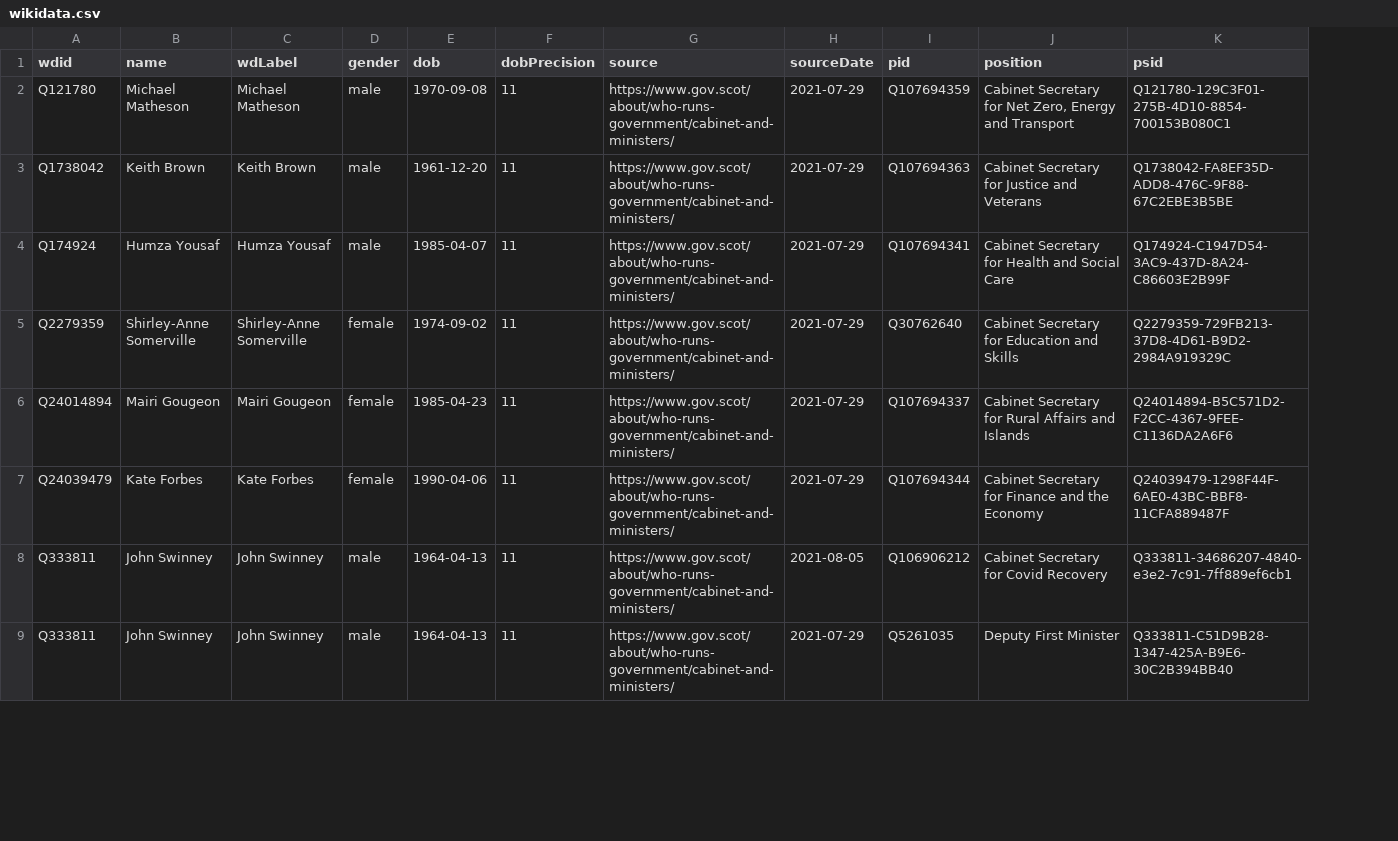
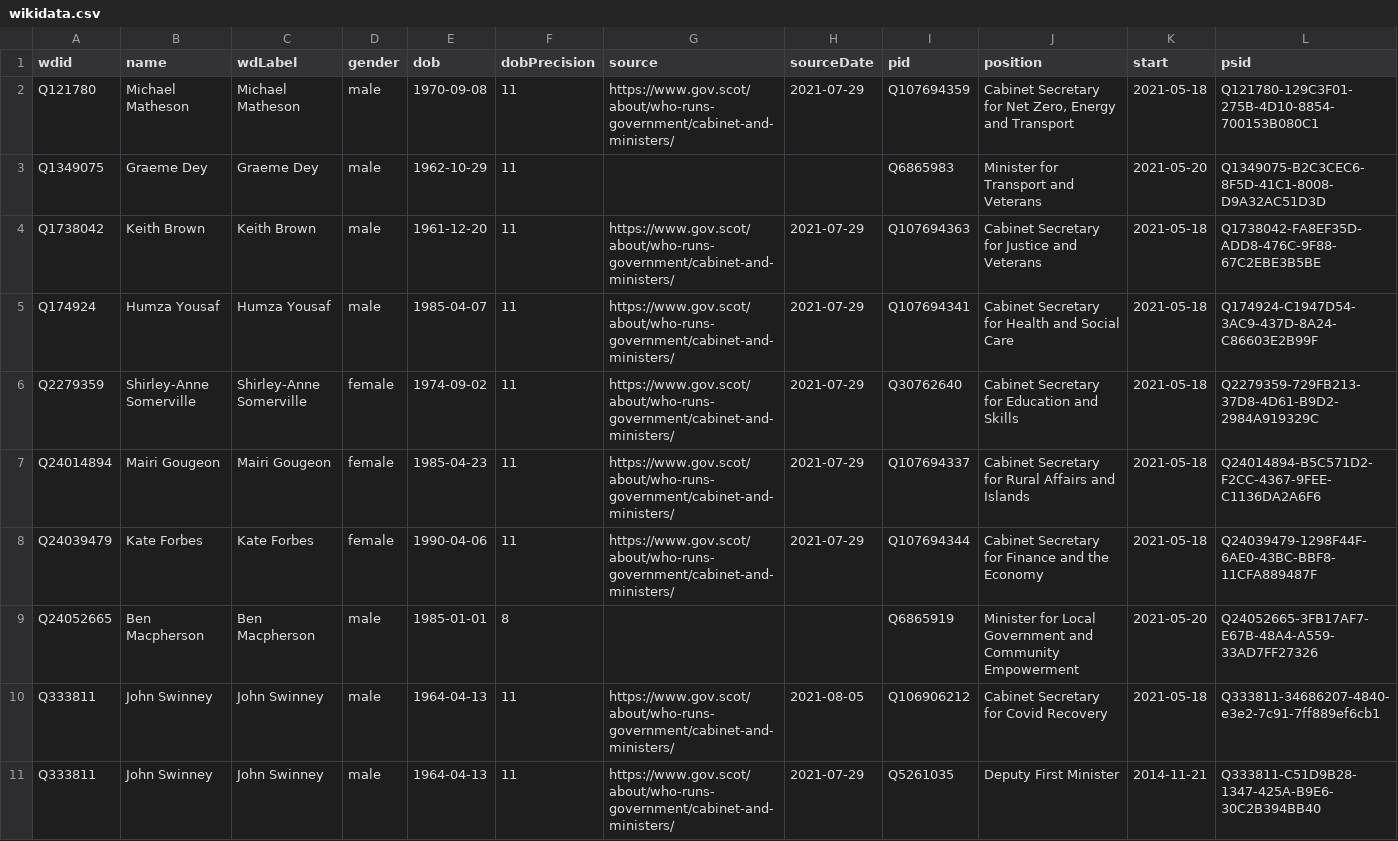
Before and after one commit to every-politician-scrapers/scotland-cabinet, a CSV file: data/wikidata.csv, drawn as a sheet; only a part is shown; addresses are those after the commit; the diff names each change by its address in the sheet, - before the commit and + after, or states it on an @@ line.

Commit message:
Compare external sources to Wikidata

```diff
--- a/data/wikidata.csv
+++ b/data/wikidata.csv
+column K (start), row 2: 2021-05-18; rows 4-8: all 2021-05-18; rows 10-11: 2021-05-18 | 2014-11-21
+row 3: Q1349075 | Graeme Dey | Graeme Dey | male | 1962-10-29 | 11 |  |  | Q6865983 | Minister for Transport and Veterans | 2021-05-20 | Q1349075-B2C3CEC6-8F5D-41C1-8008-D9A32AC51D3D
+row 9: Q24052665 | Ben Macpherson | Ben Macpherson | male | 1985-01-01 | 8 |  |  | Q6865919 | Minister for Local Government and Community Empowerment | 2021-05-20 | Q24052665-3FB17AF7-E67B-48A4-A559-33AD7FF27326
```
Also changed, not shown: 1 other file.
